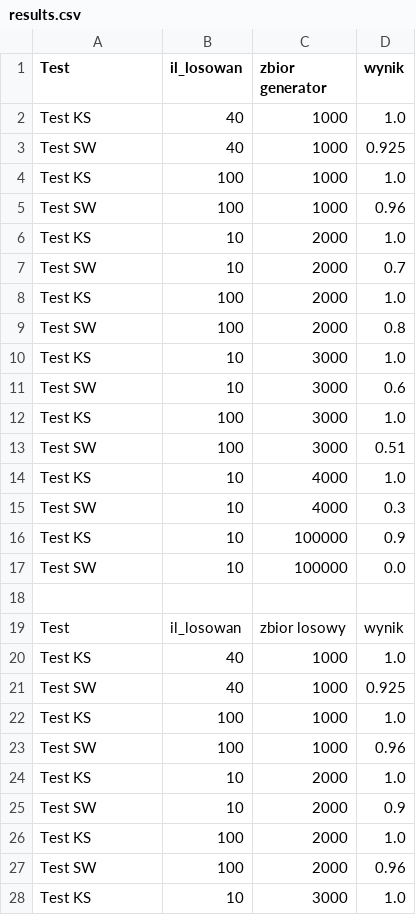
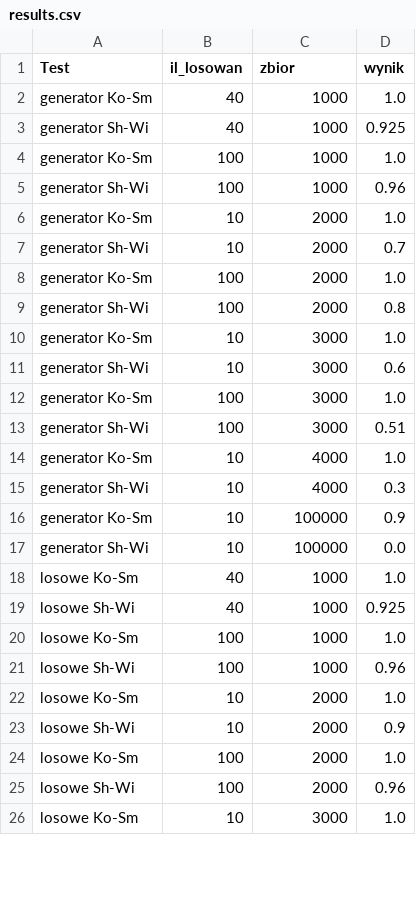
Before and after one commit to infoshareacademy/jdsz2-esperanto, a CSV file: projekt_python/results.csv, drawn as a sheet; only a part is shown; the diff covers the shown part only.

Commit message:
Format i kolumny

```diff
--- a/projekt_python/results.csv
+++ b/projekt_python/results.csv
@@ -1,28 +1,26 @@
-Test, il_losowan, zbior generator, wynik
-Test KS, 40, 1000, 1.0
-Test SW, 40, 1000, 0.925
-Test KS, 100, 1000, 1.0
-Test SW, 100, 1000, 0.96
-Test KS, 10, 2000, 1.0
-Test SW, 10, 2000, 0.7
-Test KS, 100, 2000, 1.0
-Test SW, 100, 2000, 0.8
-Test KS, 10, 3000, 1.0
-Test SW, 10, 3000, 0.6
-Test KS, 100, 3000, 1.0
-Test SW, 100, 3000, 0.51
-Test KS, 10, 4000, 1.0
-Test SW, 10, 4000, 0.3
-Test KS, 10, 100000, 0.9
-Test SW, 10, 100000, 0.0
-
-Test, il_losowan, zbior losowy, wynik
-Test KS, 40, 1000, 1.0
-Test SW, 40, 1000, 0.925
-Test KS, 100, 1000, 1.0
-Test SW, 100, 1000, 0.96
-Test KS, 10, 2000, 1.0
-Test SW, 10, 2000, 0.9
-Test KS, 100, 2000, 1.0
-Test SW, 100, 2000, 0.96
-Test KS, 10, 3000, 1.0
+Test, il_losowan, zbior, wynik
+generator Ko-Sm, 40, 1000, 1.0
+generator Sh-Wi, 40, 1000, 0.925
+generator Ko-Sm, 100, 1000, 1.0
+generator Sh-Wi, 100, 1000, 0.96
+generator Ko-Sm, 10, 2000, 1.0
+generator Sh-Wi, 10, 2000, 0.7
+generator Ko-Sm, 100, 2000, 1.0
+generator Sh-Wi, 100, 2000, 0.8
+generator Ko-Sm, 10, 3000, 1.0
+generator Sh-Wi, 10, 3000, 0.6
+generator Ko-Sm, 100, 3000, 1.0
+generator Sh-Wi, 100, 3000, 0.51
+generator Ko-Sm, 10, 4000, 1.0
+generator Sh-Wi, 10, 4000, 0.3
+generator Ko-Sm, 10, 100000, 0.9
+generator Sh-Wi, 10, 100000, 0.0
+losowe Ko-Sm, 40, 1000, 1.0
+losowe Sh-Wi, 40, 1000, 0.925
+losowe Ko-Sm, 100, 1000, 1.0
+losowe Sh-Wi, 100, 1000, 0.96
+losowe Ko-Sm, 10, 2000, 1.0
+losowe Sh-Wi, 10, 2000, 0.9
+losowe Ko-Sm, 100, 2000, 1.0
+losowe Sh-Wi, 100, 2000, 0.96
+losowe Ko-Sm, 10, 3000, 1.0
```
Also changed, not shown: 7 edited cells elsewhere in this file.
